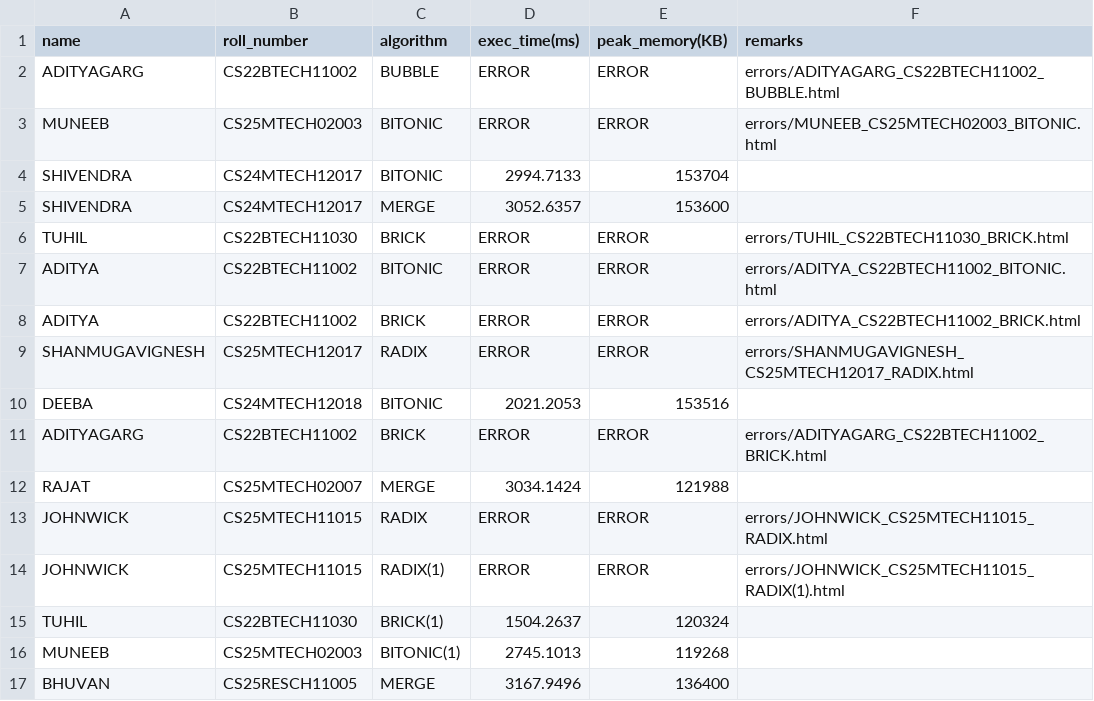
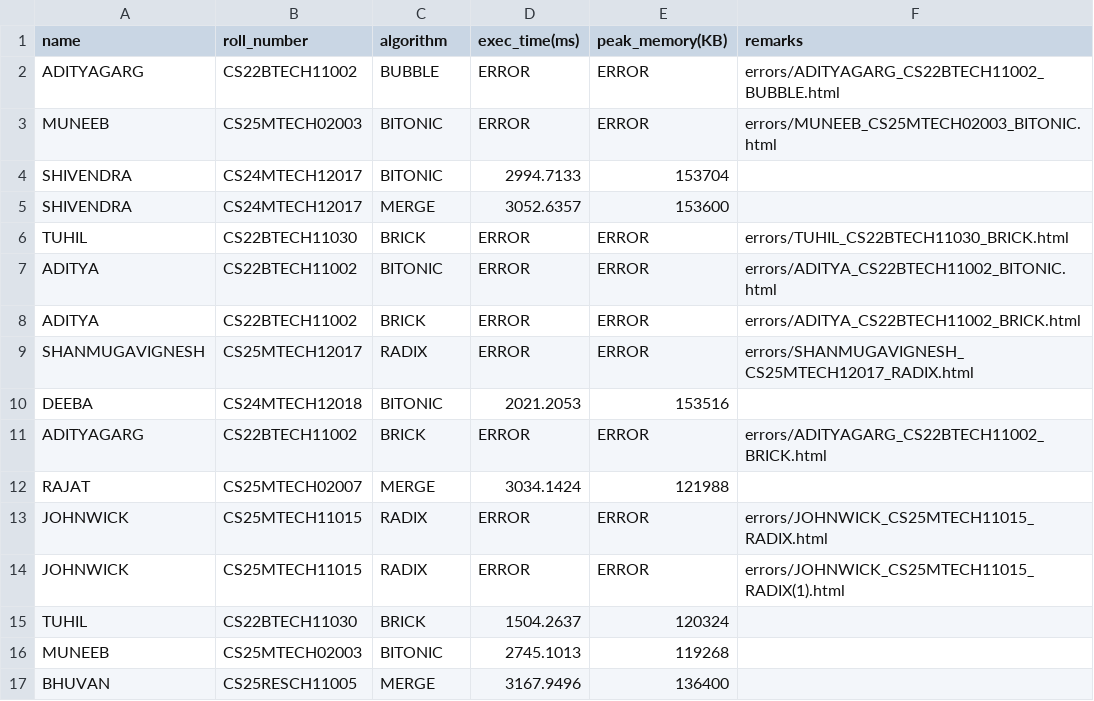
Before and after one commit to GPU210/GPUP_leaderboard, a CSV file: score1.csv, drawn as a sheet.

Commit message:
2025-08-10

```diff
--- a/score1.csv
+++ b/score1.csv
@@ -13,5 +13,5 @@ RAJAT,CS25MTECH02007,MERGE,3034.1424,121988,
 JOHNWICK,CS25MTECH11015,RADIX,ERROR,ERROR,errors/JOHNWICK_CS25MTECH11015_RADIX.html
-JOHNWICK,CS25MTECH11015,RADIX(1),ERROR,ERROR,errors/JOHNWICK_CS25MTECH11015_RADIX(1).html
-TUHIL,CS22BTECH11030,BRICK(1),1504.2637,120324,
-MUNEEB,CS25MTECH02003,BITONIC(1),2745.1013,119268,
+JOHNWICK,CS25MTECH11015,RADIX,ERROR,ERROR,errors/JOHNWICK_CS25MTECH11015_RADIX(1).html
+TUHIL,CS22BTECH11030,BRICK,1504.2637,120324,
+MUNEEB,CS25MTECH02003,BITONIC,2745.1013,119268,
 BHUVAN,CS25RESCH11005,MERGE,3167.9496,136400,
```
